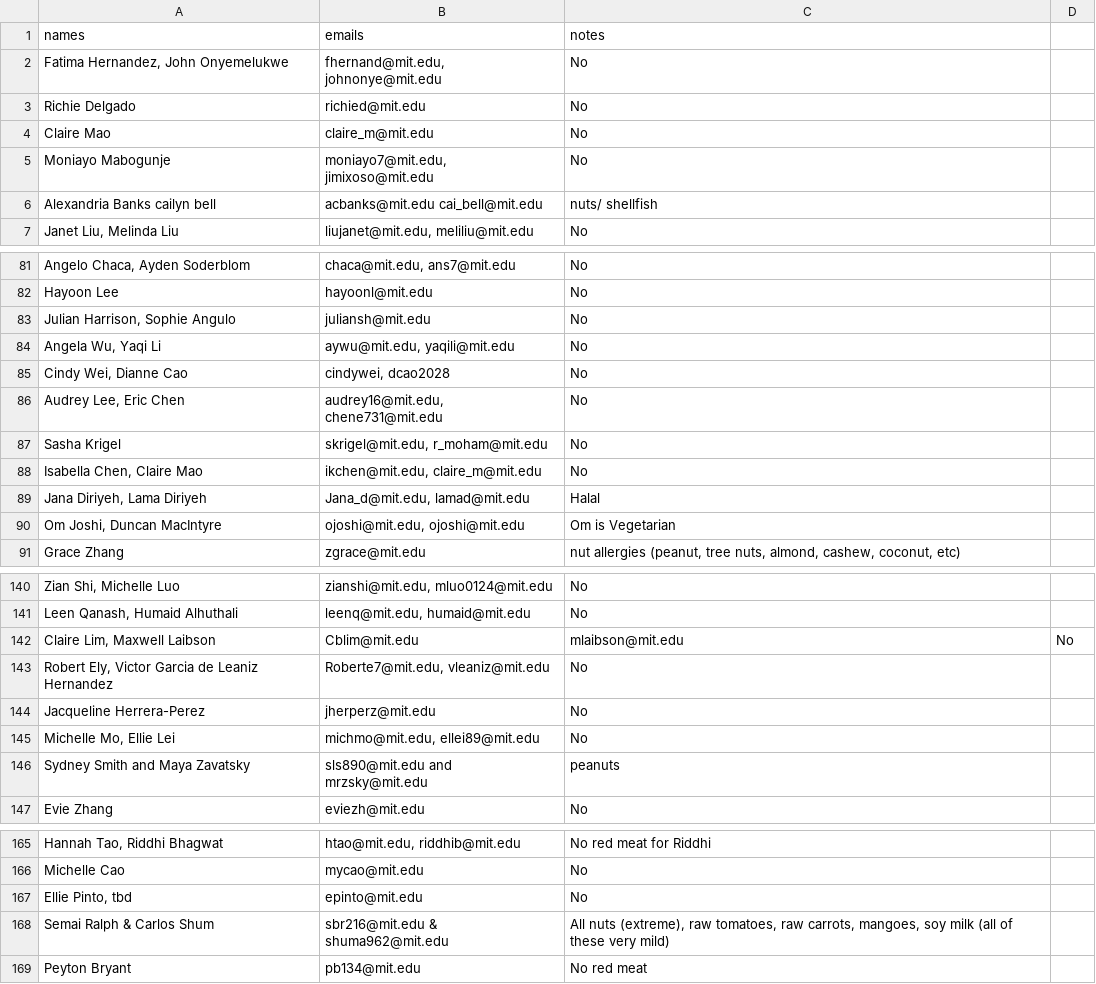
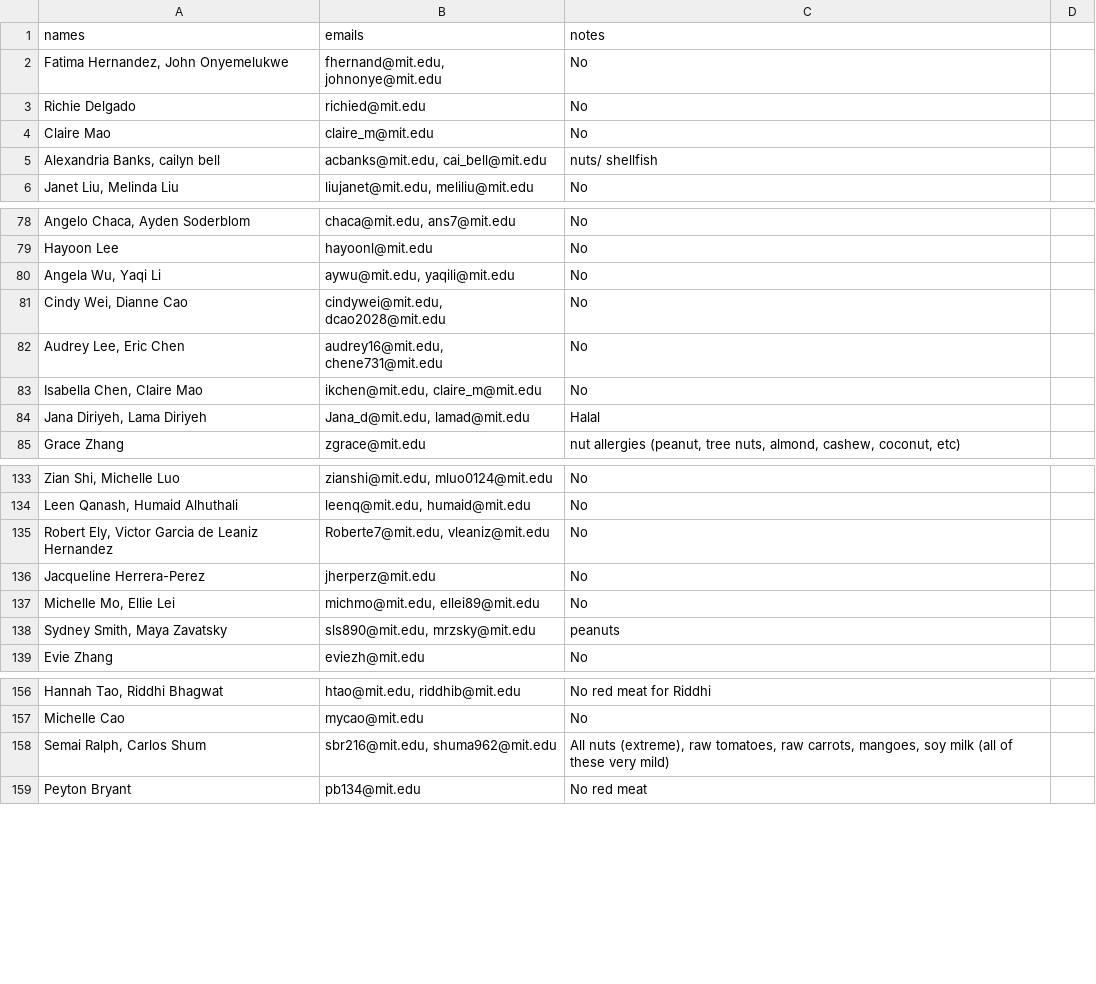
Before and after one commit to gilfordting/mince-lottery, a CSV file: history/lottery/ayuy_lottery.csv, drawn as a sheet; only a part is shown, gaps mark what is left out; removed rows and columns are numbered as before the commit, all else as after; the diff covers the shown part only; the diff names each change by its address in the sheet, - before the commit and + after, or states it on an @@ line.

```diff
--- a/history/lottery/ayuy_lottery.csv
+++ b/history/lottery/ayuy_lottery.csv
-row 5: Moniayo Mabogunje | moniayo7@mit.edu, jimixoso@mit.edu | No
-A5 (names): Alexandria Banks cailyn bell
+A5 (names): Alexandria Banks, cailyn bell
-B5 (emails): acbanks@mit.edu cai_bell@mit.edu
+B5 (emails): acbanks@mit.edu, cai_bell@mit.edu
-row 83: Julian Harrison, Sophie Angulo | juliansh@mit.edu | No
-B81 (emails): cindywei, dcao2028
+B81 (emails): cindywei@mit.edu, dcao2028@mit.edu
-row 87: Sasha Krigel | skrigel@mit.edu, r_moham@mit.edu | No
-row 90: Om Joshi, Duncan MacIntyre | ojoshi@mit.edu, ojoshi@mit.edu | Om is Vegetarian
-row 142: Claire Lim, Maxwell Laibson | Cblim@mit.edu | mlaibson@mit.edu | No
-A138 (names): Sydney Smith and Maya Zavatsky
+A138 (names): Sydney Smith, Maya Zavatsky
-B138 (emails): sls890@mit.edu and mrzsky@mit.edu
+B138 (emails): sls890@mit.edu, mrzsky@mit.edu
-row 167: Ellie Pinto, tbd | epinto@mit.edu | No
-A158 (names): Semai Ralph & Carlos Shum
+A158 (names): Semai Ralph, Carlos Shum
-B158 (emails): sbr216@mit.edu & shuma962@mit.edu
+B158 (emails): sbr216@mit.edu, shuma962@mit.edu
```
Also changed, not shown: 5 removed rows and 8 edited cells elsewhere in this file, history/lottery/india_lottery.csv, history/lottery/italy_lottery.csv, 18 other files.
